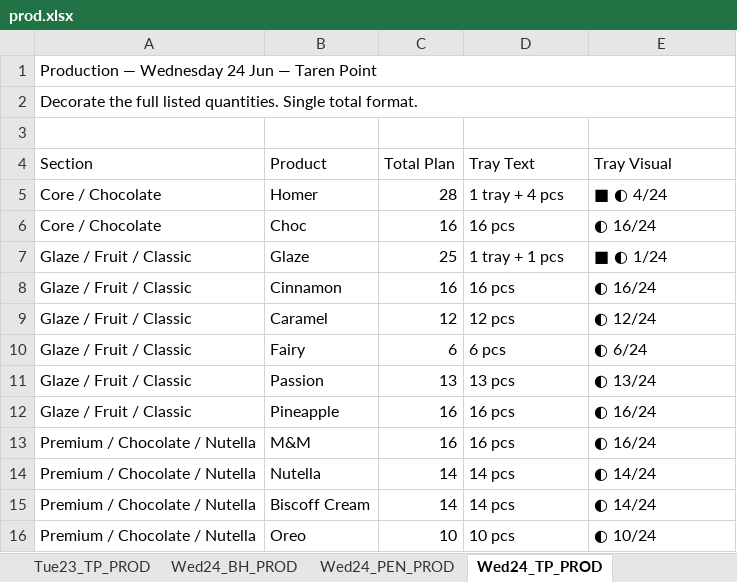
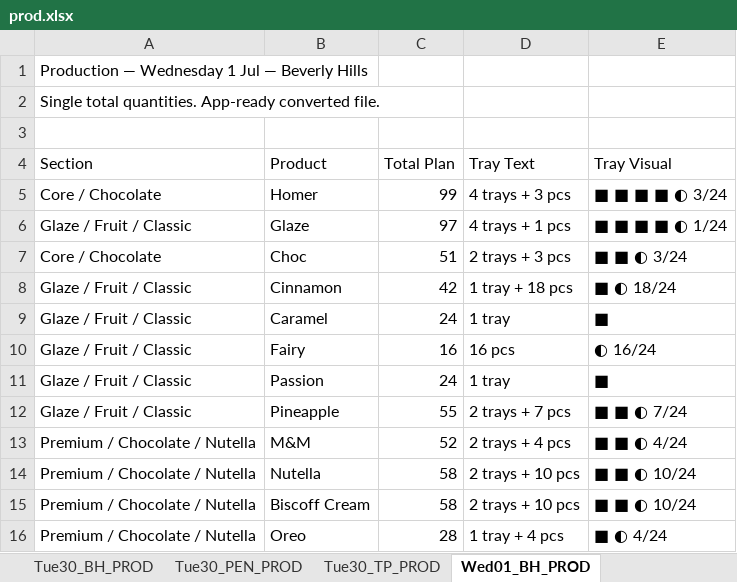
Before and after one commit to winstonsmith38330/Freda-cockpit-V39, an Excel workbook: server/data/imports/production/prod.xlsx, sheet Wed01_BH_PROD, drawn as a sheet; only a part is shown; values as stored, in another font and other column widths than the file's, no cell formats; removed rows and columns are numbered as before the commit, all else as after; the diff covers the shown part only; the diff names each change by its address in the sheet, - before the commit and + after, or states it on an @@ line.

```diff
--- a/server/data/imports/production/prod.xlsx (sheet Wed01_BH_PROD)
+++ b/server/data/imports/production/prod.xlsx (sheet Wed01_BH_PROD)
-sheet tab: Tue23_TP_PROD
+sheet tab: Tue30_BH_PROD
-sheet tab: Wed24_BH_PROD
+sheet tab: Tue30_PEN_PROD
-sheet tab: Wed24_PEN_PROD
+sheet tab: Tue30_TP_PROD
-sheet tab: Wed24_TP_PROD
+sheet tab: Wed01_BH_PROD
-A1 (Section): Production — Wednesday 24 Jun — Taren Point
+A1 (Section): Production — Wednesday 1 Jul — Beverly Hills
-A1:E1 merged
-A2 (Section): Decorate the full listed quantities. Single total format.
+A2 (Section): Single total quantities. App-ready converted file.
-A2:E2 merged
-C5 (Total Plan): 28
+C5 (Total Plan): 99
-D5 (Tray Text): 1 tray + 4 pcs
+D5 (Tray Text): 4 trays + 3 pcs
-E5 (Tray Visual): ■ ◐ 4/24
+E5 (Tray Visual): ■ ■ ■ ■ ◐ 3/24
-row 6: Core / Chocolate | Choc | 16 | 16 pcs | ◐ 16/24
-C6 (Total Plan): 25
+C6 (Total Plan): 97
-D6 (Tray Text): 1 tray + 1 pcs
+D6 (Tray Text): 4 trays + 1 pcs
-E6 (Tray Visual): ■ ◐ 1/24
+E6 (Tray Visual): ■ ■ ■ ■ ◐ 1/24
+row 7: Core / Chocolate | Choc | 51 | 2 trays + 3 pcs | ■ ■ ◐ 3/24
-C8 (Total Plan): 16
+C8 (Total Plan): 42
-D8 (Tray Text): 16 pcs
+D8 (Tray Text): 1 tray + 18 pcs
-E8 (Tray Visual): ◐ 16/24
+E8 (Tray Visual): ■ ◐ 18/24
-C9 (Total Plan): 12
+C9 (Total Plan): 24
-D9 (Tray Text): 12 pcs
+D9 (Tray Text): 1 tray
-E9 (Tray Visual): ◐ 12/24
+E9 (Tray Visual): ■
-C10 (Total Plan): 6
+C10 (Total Plan): 16
-D10 (Tray Text): 6 pcs
+D10 (Tray Text): 16 pcs
-E10 (Tray Visual): ◐ 6/24
+E10 (Tray Visual): ◐ 16/24
-C11 (Total Plan): 13
+C11 (Total Plan): 24
-D11 (Tray Text): 13 pcs
+D11 (Tray Text): 1 tray
-E11 (Tray Visual): ◐ 13/24
+E11 (Tray Visual): ■
-C12 (Total Plan): 16
+C12 (Total Plan): 55
-D12 (Tray Text): 16 pcs
+D12 (Tray Text): 2 trays + 7 pcs
-E12 (Tray Visual): ◐ 16/24
+E12 (Tray Visual): ■ ■ ◐ 7/24
-C13 (Total Plan): 16
+C13 (Total Plan): 52
-D13 (Tray Text): 16 pcs
+D13 (Tray Text): 2 trays + 4 pcs
-E13 (Tray Visual): ◐ 16/24
+E13 (Tray Visual): ■ ■ ◐ 4/24
-C14:C15 (Total Plan): 14
+C14:C15 (Total Plan): 58
-D14:D15 (Tray Text): 14 pcs
+D14:D15 (Tray Text): 2 trays + 10 pcs
-E14:E15 (Tray Visual): ◐ 14/24
+E14:E15 (Tray Visual): ■ ■ ◐ 10/24
-C16 (Total Plan): 10
+C16 (Total Plan): 28
-D16 (Tray Text): 10 pcs
+D16 (Tray Text): 1 tray + 4 pcs
-E16 (Tray Visual): ◐ 10/24
+E16 (Tray Visual): ■ ◐ 4/24
```
Also changed, not shown: 1 added row, 1 removed row and 45 edited cells elsewhere in this sheet, sheet PLAN_INPUTS, sheet Mon29_BH_PROD, sheet Tue30_BH_PROD, sheet Thu02_BH_PROD, sheet Fri03_BH_PROD, sheet Mon29_TP_PROD, 20 more sheets, other sheet tabs, cell formats, charts or pictures, server/data/imports/production/cook.xlsx.
